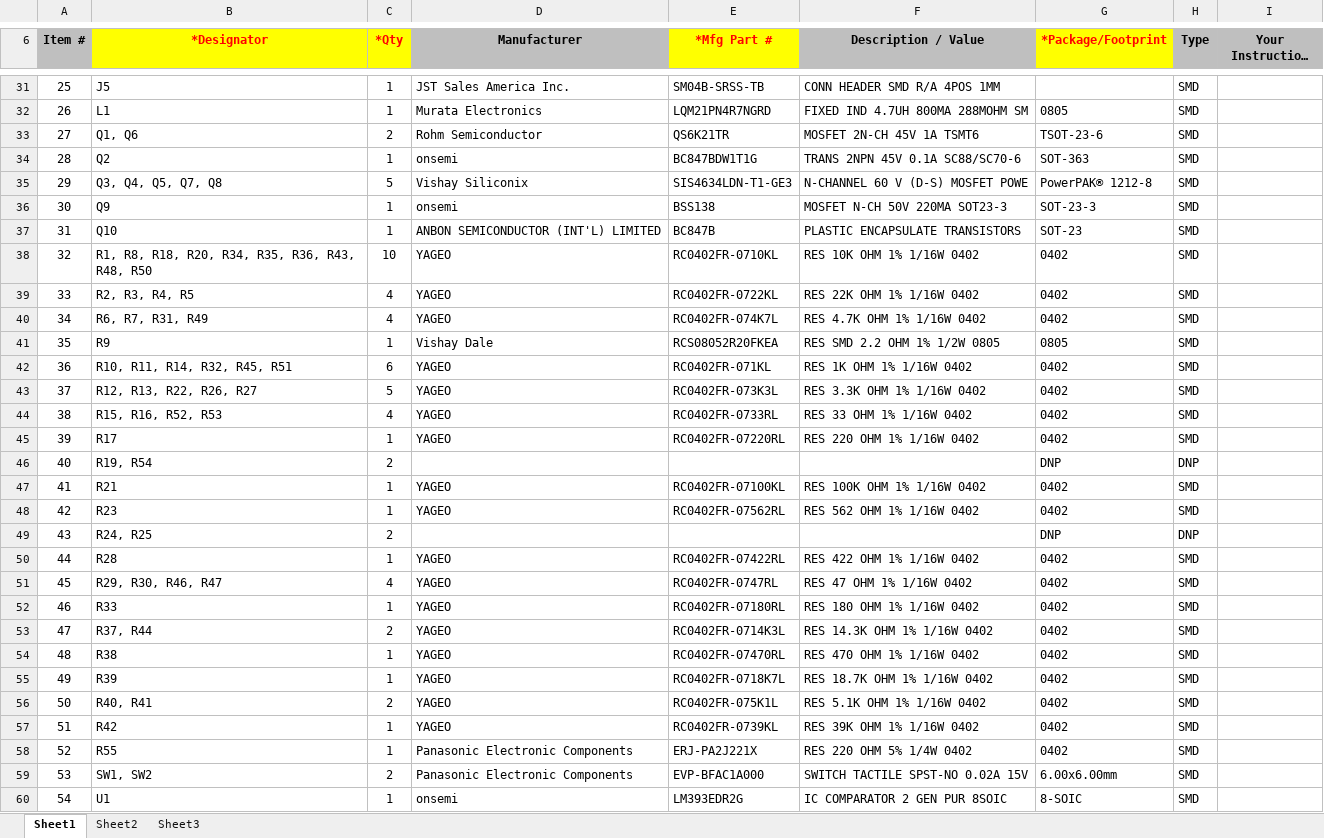
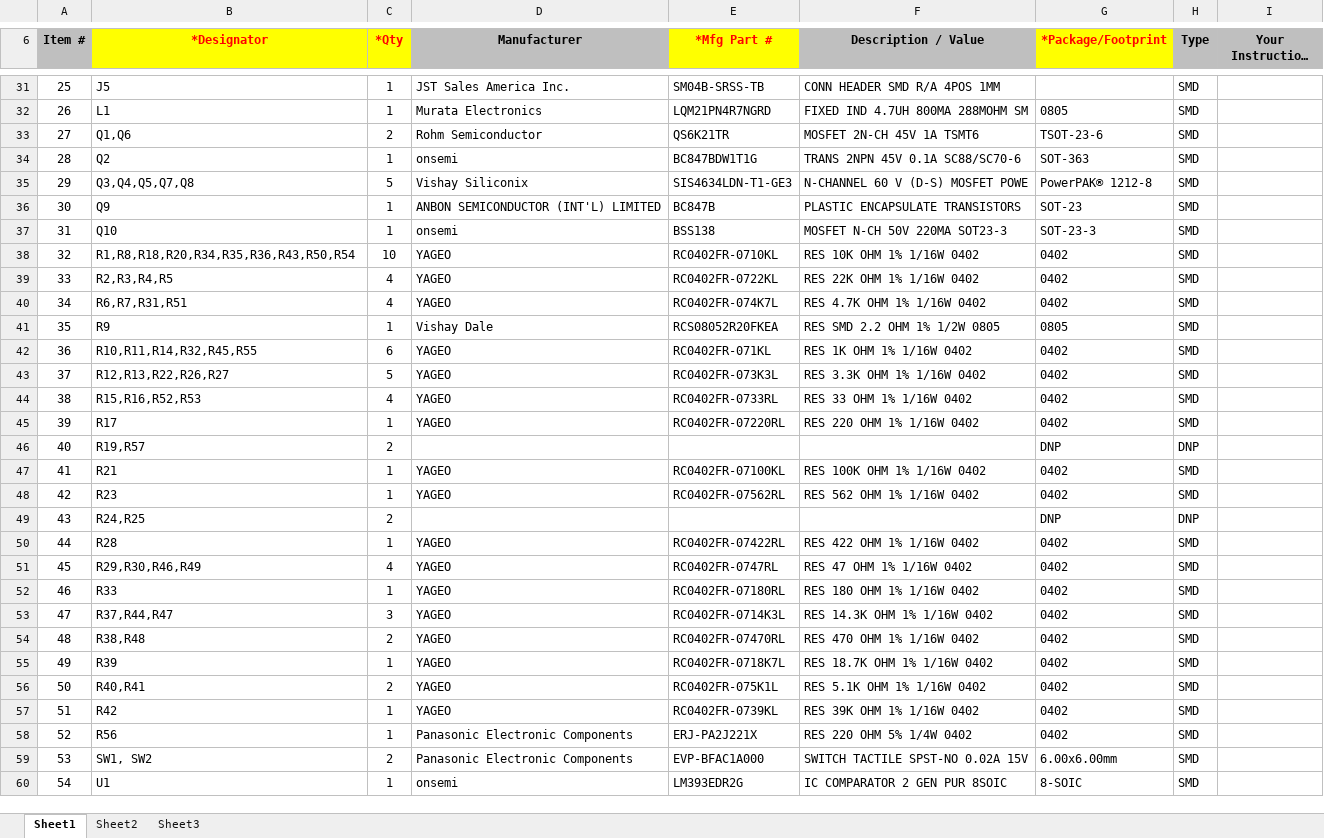
Before and after one commit to OpenRemise/S3Main, an Excel workbook: bom.xlsx, sheet Sheet1, drawn as a sheet; only a part is shown, gaps mark what is left out; long unchanged cells end in …; values as stored, in another font and other column widths than the file's, no borders; charts and pictures not drawn; the diff covers the shown part only; the diff names each change by its address in the sheet, - before the commit and + after, or states it on an @@ line.

```diff
--- a/bom.xlsx (sheet Sheet1)
+++ b/bom.xlsx (sheet Sheet1)
-B33 (*Designator): Q1, Q6
+B33 (*Designator): Q1,Q6
-B35 (*Designator): Q3, Q4, Q5, Q7, Q8
+B35 (*Designator): Q3,Q4,Q5,Q7,Q8
-D36 (Manufacturer): onsemi
+D36 (Manufacturer): ANBON SEMICONDUCTOR (INT'L) LIMITED
-E36 (*Mfg Part #): BSS138
+E36 (*Mfg Part #): BC847B
-F36 (Description / Value): MOSFET N-CH 50V 220MA SOT23-3
+F36 (Description / Value): PLASTIC ENCAPSULATE TRANSISTORS
-G36 (*Package/Footprint): SOT-23-3
+G36 (*Package/Footprint): SOT-23
-D37 (Manufacturer): ANBON SEMICONDUCTOR (INT'L) LIMITED
+D37 (Manufacturer): onsemi
-E37 (*Mfg Part #): BC847B
+E37 (*Mfg Part #): BSS138
-F37 (Description / Value): PLASTIC ENCAPSULATE TRANSISTORS
+F37 (Description / Value): MOSFET N-CH 50V 220MA SOT23-3
-G37 (*Package/Footprint): SOT-23
+G37 (*Package/Footprint): SOT-23-3
-B38 (*Designator): R1, R8, R18, R20, R34, R35, R36, R43, R48, R50
+B38 (*Designator): R1,R8,R18,R20,R34,R35,R36,R43,R50,R54
-B39 (*Designator): R2, R3, R4, R5
+B39 (*Designator): R2,R3,R4,R5
-B40 (*Designator): R6, R7, R31, R49
+B40 (*Designator): R6,R7,R31,R51
-B42 (*Designator): R10, R11, R14, R32, R45, R51
+B42 (*Designator): R10,R11,R14,R32,R45,R55
-B43 (*Designator): R12, R13, R22, R26, R27
+B43 (*Designator): R12,R13,R22,R26,R27
-B44 (*Designator): R15, R16, R52, R53
+B44 (*Designator): R15,R16,R52,R53
-B46 (*Designator): R19, R54
+B46 (*Designator): R19,R57
-B49 (*Designator): R24, R25
+B49 (*Designator): R24,R25
-B51 (*Designator): R29, R30, R46, R47
+B51 (*Designator): R29,R30,R46,R49
-B53 (*Designator): R37, R44
+B53 (*Designator): R37,R44,R47
-C53 (*Qty): 2
+C53 (*Qty): 3
-B54 (*Designator): R38
+B54 (*Designator): R38,R48
-C54 (*Qty): 1
+C54 (*Qty): 2
-B56 (*Designator): R40, R41
+B56 (*Designator): R40,R41
-B58 (*Designator): R55
+B58 (*Designator): R56
```
Also changed, not shown: 10 edited cells elsewhere in this sheet, charts or pictures, 17 other files.
